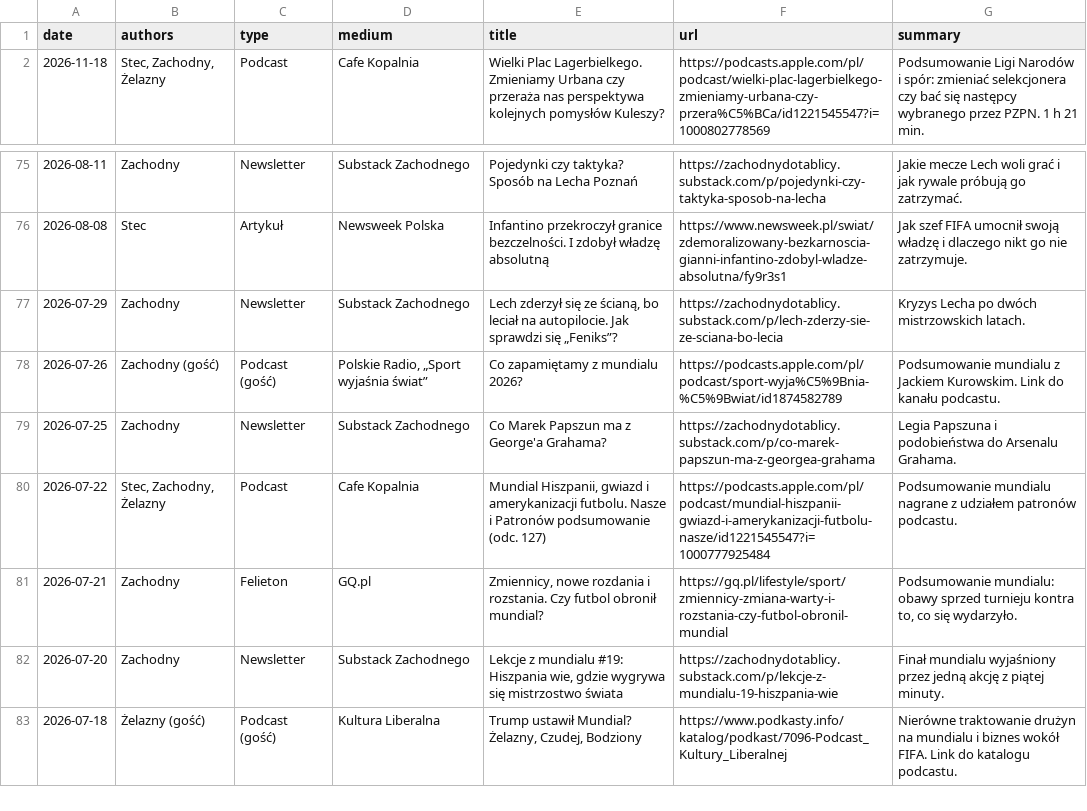
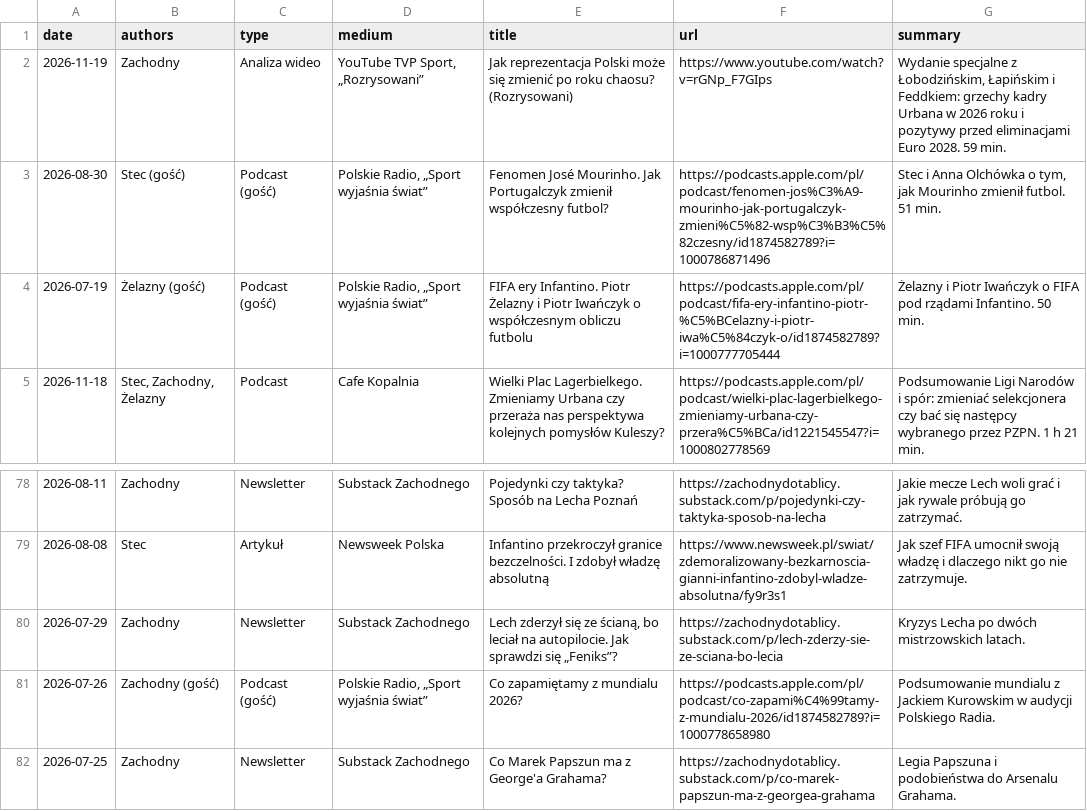
Before and after one commit to trzyglosyofutbolu/trzyglosyofutbolu.github.io, a TSV file: data.tsv, drawn as a sheet; only a part is shown, gaps mark what is left out; the shorter side is filled out with more unchanged rows.

Commit message:
Add new entries to data.tsv

```diff
--- a/data.tsv
+++ b/data.tsv
@@ -1,2 +1,5 @@
 date	authors	type	medium	title	url	summary
+2026-11-19	Zachodny	Analiza wideo	YouTube TVP Sport, „Rozrysowani”	Jak reprezentacja Polski może się zmienić po roku chaosu? (Rozrysowani)	https://www.youtube.com/watch?v=rGNp_F7GIps	Wydanie specjalne z Łobodzińskim, Łapińskim i Feddkiem: grzechy kadry Urbana w 2026 roku i pozytywy przed eliminacjami Euro 2028. 59 min.
+2026-08-30	Stec (gość)	Podcast (gość)	Polskie Radio, „Sport wyjaśnia świat”	Fenomen José Mourinho. Jak Portugalczyk zmienił współczesny futbol?	https://podcasts.apple.com/pl/podcast/fenomen-jos%C3%A9-mourinho-jak-portugalczyk-zmieni%C5%82-wsp%C3%B3%C5%82czesny/id1874582789?i=1000786871496	Stec i Anna Olchówka o tym, jak Mourinho zmienił futbol. 51 min.
+2026-07-19	Żelazny (gość)	Podcast (gość)	Polskie Radio, „Sport wyjaśnia świat”	FIFA ery Infantino. Piotr Żelazny i Piotr Iwańczyk o współczesnym obliczu futbolu	https://podcasts.apple.com/pl/podcast/fifa-ery-infantino-piotr-%C5%BCelazny-i-piotr-iwa%C5%84czyk-o/id1874582789?i=1000777705444	Żelazny i Piotr Iwańczyk o FIFA pod rządami Infantino. 50 min.
 2026-11-18	Stec, Zachodny, Żelazny	Podcast	Cafe Kopalnia	Wielki Plac Lagerbielkego. Zmieniamy Urbana czy przeraża nas perspektywa kolejnych pomysłów Kuleszy?	https://podcasts.apple.com/pl/podcast/wielki-plac-lagerbielkego-zmieniamy-urbana-czy-przera%C5%BCa/id1221545547?i=1000802778569	Podsumowanie Ligi Narodów i spór: zmieniać selekcjonera czy bać się następcy wybranego przez PZPN. 1 h 21 min.
@@ -77,3 +80,3 @@ date	authors	type	medium	title	url	summary
 2026-07-29	Zachodny	Newsletter	Substack Zachodnego	Lech zderzył się ze ścianą, bo leciał na autopilocie. Jak sprawdzi się „Feniks”?	https://zachodnydotablicy.substack.com/p/lech-zderzy-sie-ze-sciana-bo-lecia	Kryzys Lecha po dwóch mistrzowskich latach.
-2026-07-26	Zachodny (gość)	Podcast (gość)	Polskie Radio, „Sport wyjaśnia świat”	Co zapamiętamy z mundialu 2026?	https://podcasts.apple.com/pl/podcast/sport-wyja%C5%9Bnia-%C5%9Bwiat/id1874582789	Podsumowanie mundialu z Jackiem Kurowskim. Link do kanału podcastu.
+2026-07-26	Zachodny (gość)	Podcast (gość)	Polskie Radio, „Sport wyjaśnia świat”	Co zapamiętamy z mundialu 2026?	https://podcasts.apple.com/pl/podcast/co-zapami%C4%99tamy-z-mundialu-2026/id1874582789?i=1000778658980	Podsumowanie mundialu z Jackiem Kurowskim w audycji Polskiego Radia.
 2026-07-25	Zachodny	Newsletter	Substack Zachodnego	Co Marek Papszun ma z George'a Grahama?	https://zachodnydotablicy.substack.com/p/co-marek-papszun-ma-z-georgea-grahama	Legia Papszuna i podobieństwa do Arsenalu Grahama.
```
